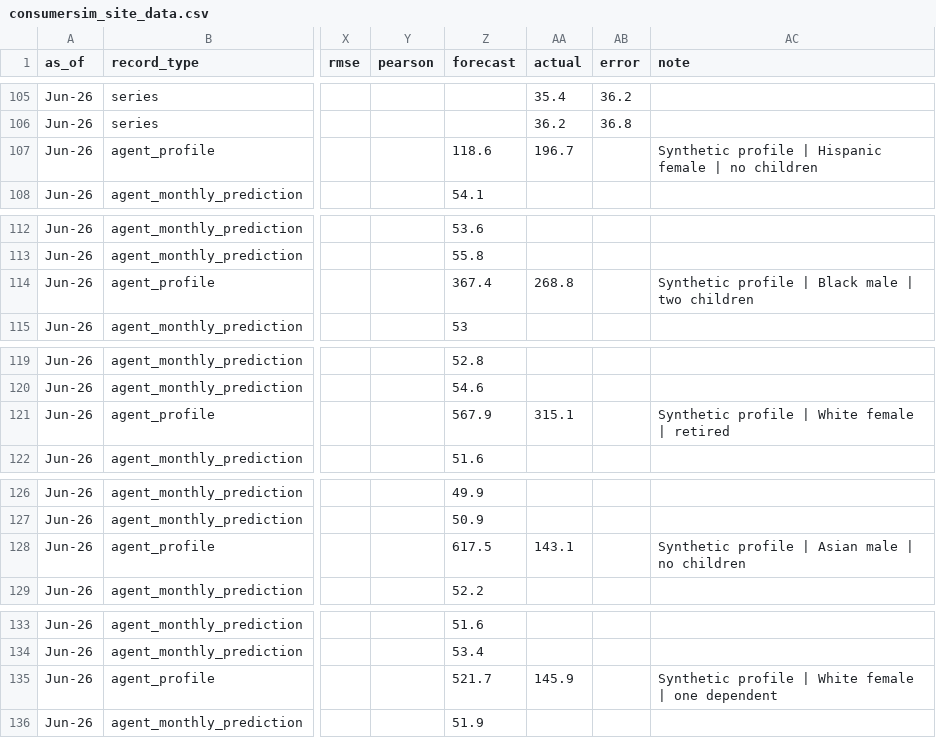
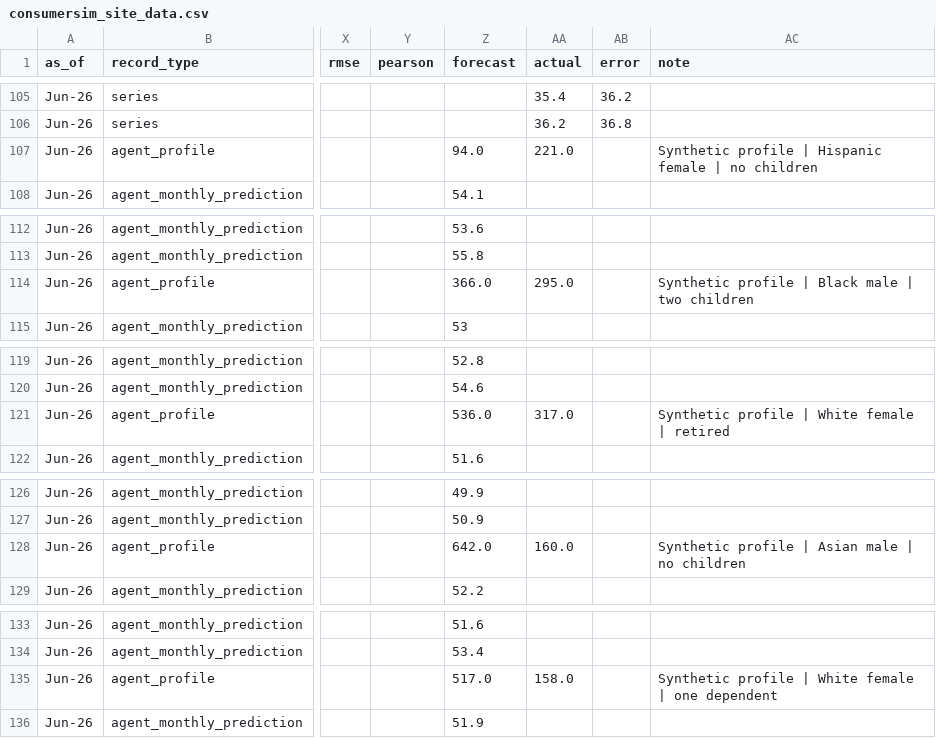
Before and after one commit to RunRiotComeOn/consumersim-website, a CSV file: data/consumersim_site_data.csv, drawn as a sheet; only a part is shown, gaps mark what is left out; the diff covers the shown part only; the diff names each change by its address in the sheet, - before the commit and + after, or states it on an @@ line.

```diff
--- a/data/consumersim_site_data.csv
+++ b/data/consumersim_site_data.csv
-Z107 (forecast): 118.6
+Z107 (forecast): 94.0
-AA107 (actual): 196.7
+AA107 (actual): 221.0
-Z114 (forecast): 367.4
+Z114 (forecast): 366.0
-AA114 (actual): 268.8
+AA114 (actual): 295.0
-Z121 (forecast): 567.9
+Z121 (forecast): 536.0
-AA121 (actual): 315.1
+AA121 (actual): 317.0
-Z128 (forecast): 617.5
+Z128 (forecast): 642.0
-AA128 (actual): 143.1
+AA128 (actual): 160.0
-Z135 (forecast): 521.7
+Z135 (forecast): 517.0
-AA135 (actual): 145.9
+AA135 (actual): 158.0
```
Also changed, not shown: 6 edited cells elsewhere in this file, 2 other files.
